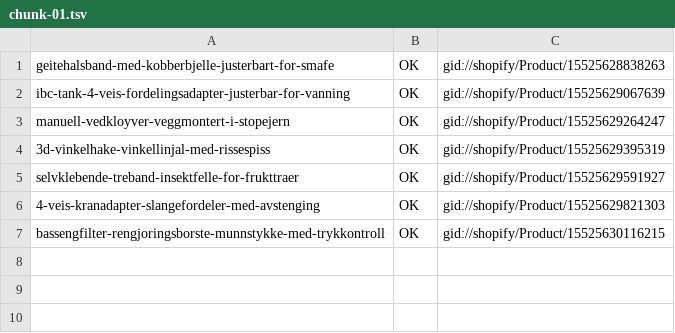
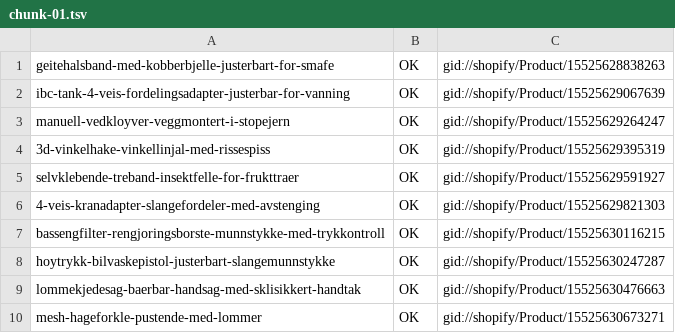
Before and after one commit to Axel3738/yognftnfgn, a TSV file: market-expansion/no/output/push-results/chunk-01.tsv, drawn as a sheet; the diff names each change by its address in the sheet, - before the commit and + after, or states it on an @@ line.

```diff
--- a/market-expansion/no/output/push-results/chunk-01.tsv
+++ b/market-expansion/no/output/push-results/chunk-01.tsv
+row 8: hoytrykk-bilvaskepistol-justerbart-slangemunnstykke | OK | gid://shopify/Product/15525630247287
+row 9: lommekjedesag-baerbar-handsag-med-sklisikkert-handtak | OK | gid://shopify/Product/15525630476663
+row 10: mesh-hageforkle-pustende-med-lommer | OK | gid://shopify/Product/15525630673271
```
Also changed, not shown: market-expansion/no/output/push-results/chunk-00.tsv, market-expansion/no/output/push-results/chunk-02.tsv, 2 other files.
